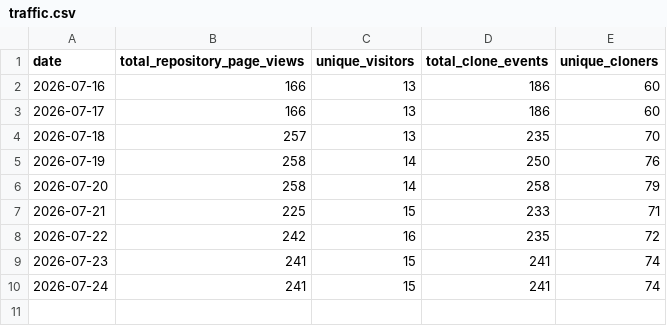
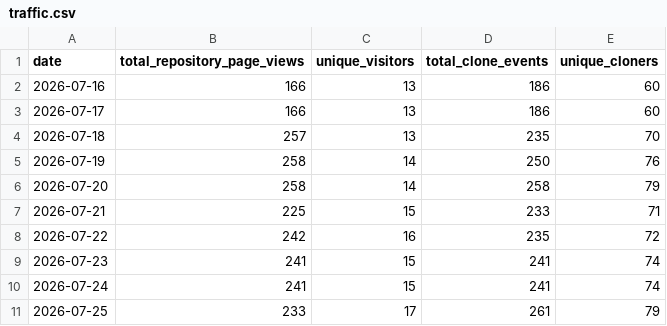
Before and after one commit to stephkillingsworth/CoC_Chapter4, a CSV file: analytics/traffic.csv, drawn as a sheet.

```diff
--- a/analytics/traffic.csv
+++ b/analytics/traffic.csv
@@ -10 +10,2 @@ date,total_repository_page_views,unique_visitors,total_clone_events,unique_clone
 2026-07-24,241,15,241,74
+2026-07-25,233,17,261,79
```
